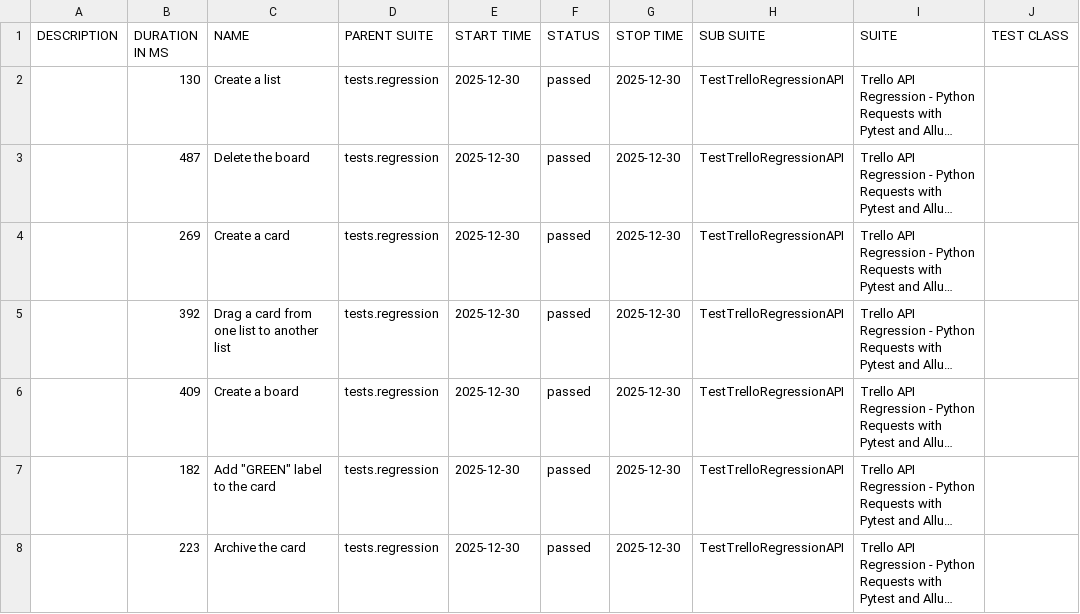
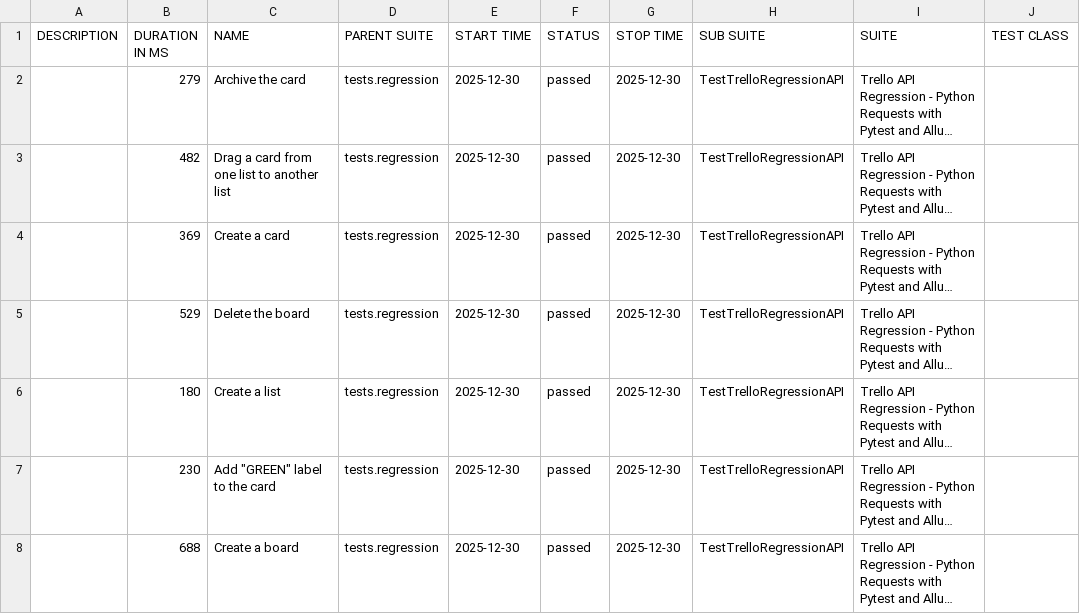
Before and after one commit to vkqapro/pythonRequestsAPI, a CSV file: data/suites.csv, drawn as a sheet; only a part is shown; long unchanged cells end in …; the diff names each change by its address in the sheet, - before the commit and + after, or states it on an @@ line.

```diff
--- a/data/suites.csv
+++ b/data/suites.csv
-B2 (DURATION IN MS): 130
+B2 (DURATION IN MS): 279
-C2 (NAME): Create a list
+C2 (NAME): Archive the card
-B3 (DURATION IN MS): 487
+B3 (DURATION IN MS): 482
-C3 (NAME): Delete the board
+C3 (NAME): Drag a card from one list to another list
-B4 (DURATION IN MS): 269
+B4 (DURATION IN MS): 369
-B5 (DURATION IN MS): 392
+B5 (DURATION IN MS): 529
-C5 (NAME): Drag a card from one list to another list
+C5 (NAME): Delete the board
-B6 (DURATION IN MS): 409
+B6 (DURATION IN MS): 180
-C6 (NAME): Create a board
+C6 (NAME): Create a list
-B7 (DURATION IN MS): 182
+B7 (DURATION IN MS): 230
-B8 (DURATION IN MS): 223
+B8 (DURATION IN MS): 688
-C8 (NAME): Archive the card
+C8 (NAME): Create a board
```
Also changed, not shown: 28 other files.
